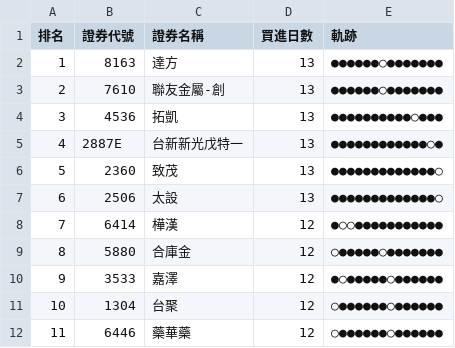
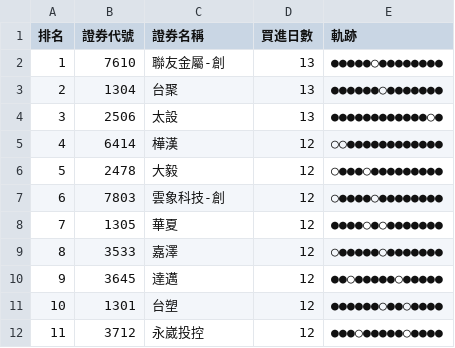
Before and after one commit to SongChiChuang/tw-stock-flow, a CSV file: reports/accumulation/foreign_accumulation_top30.csv, drawn as a sheet; only a part is shown; the diff covers the shown part only.

```diff
--- a/reports/accumulation/foreign_accumulation_top30.csv
+++ b/reports/accumulation/foreign_accumulation_top30.csv
@@ -1,12 +1,12 @@
 排名,證券代號,證券名稱,買進日數,軌跡
-1,8163,達方,13,●●●●●●○●●●●●●●
-2,7610,聯友金屬-創,13,●●●●●●○●●●●●●●
-3,4536,拓凱,13,●●●●●●●●●●○●●●
-4,2887E,台新新光戊特一,13,●●●●●●●●●●●●○●
-5,2360,致茂,13,●●●●●●●●●●●●●○
-6,2506,太設,13,●●●●●●●●●●●●●○
-7,6414,樺漢,12,●○○●●●●●●●●●●●
-8,5880,合庫金,12,○●●●●●○●●●●●●●
-9,3533,嘉澤,12,●○●●●●●○●●●●●●
-10,1304,台聚,12,○●●●●●●○●●●●●●
-11,6446,藥華藥,12,○●●●●●●○●●●●●●
+1,7610,聯友金屬-創,13,●●●●●○●●●●●●●●
+2,1304,台聚,13,●●●●●●○●●●●●●●
+3,2506,太設,13,●●●●●●●●●●●●○●
+4,6414,樺漢,12,○○●●●●●●●●●●●●
+5,2478,大毅,12,○●●●○●●●●●●●●●
+6,7803,雲象科技-創,12,○●●●●○●●●●●●●●
+7,1305,華夏,12,●●●●○●○●●●●●●●
+8,3533,嘉澤,12,○●●●●●○●●●●●●●
+9,3645,達邁,12,●●○●●●●●○●●●●●
+10,1301,台塑,12,●●●●●●○●●○●●●●
+11,3712,永崴投控,12,●●●○●●●●●○●●●●
```
Also changed, not shown: 59 edited cells elsewhere in this file, reports/streak/foreign_streak_top30.csv, 7 other files.
